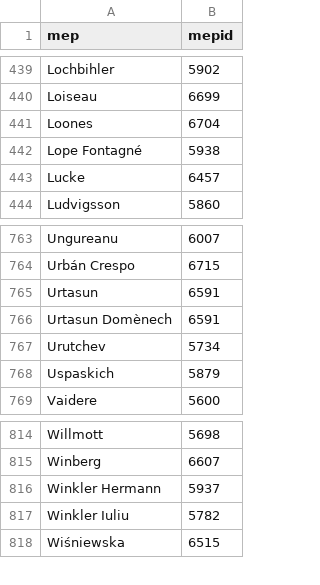
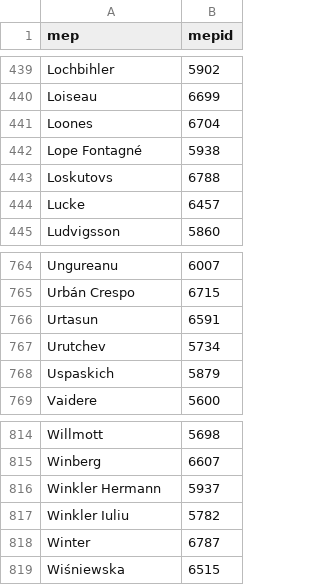
Before and after one commit to TechToThePeople/parlparse, a CSV file: data/rollcall_name.csv, drawn as a sheet; only a part is shown, gaps mark what is left out.

```diff
--- a/data/rollcall_name.csv
+++ b/data/rollcall_name.csv
@@ -442,2 +442,3 @@ Loones,6704
 Lope Fontagné,5938
+Loskutovs,6788
 Lucke,6457
@@ -765,3 +766,2 @@ Urbán Crespo,6715
 Urtasun,6591
-Urtasun Domènech,6591
 Urutchev,5734
@@ -817,2 +817,3 @@ Winkler Hermann,5937
 Winkler Iuliu,5782
+Winter,6787
 Wiśniewska,6515
```
Also changed, not shown: data/attendance_name.csv, data/mepidmatch.csv, 15 other files.
